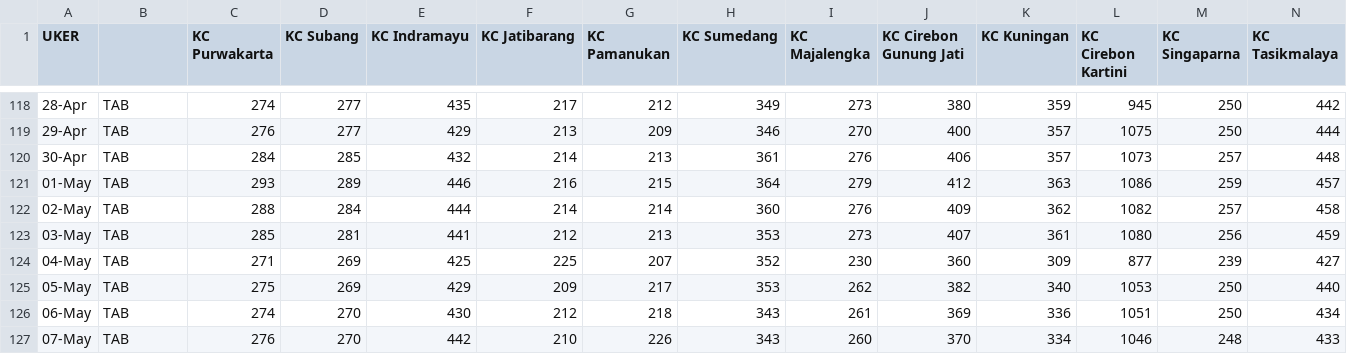
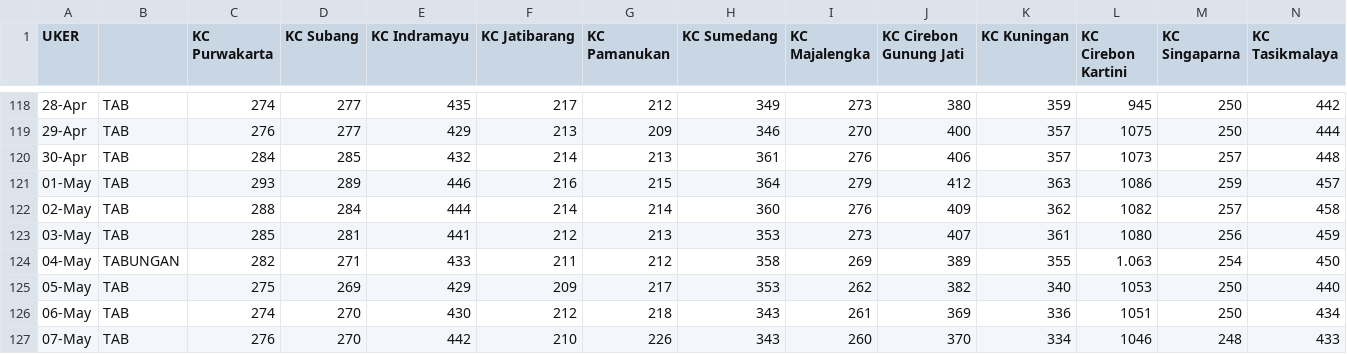
Before and after one commit to alganii14/grafik, a CSV file: csv ritel/tabungan.csv, drawn as a sheet; only a part is shown, gaps mark what is left out; removed rows and columns are numbered as before the commit, all else as after; rows hold the shown columns only; the diff names each change by its address in the sheet, - before the commit and + after, or states it on an @@ line.

Commit message:
Update csv kcp, konsol, mikro, ritel untuk tanggal 4 Mei

```diff
--- a/csv ritel/tabungan.csv
+++ b/csv ritel/tabungan.csv
-row 124: 04-May | TAB | 271 | 269 | 425 | 225 | 207 | 352 | 230 | 360 | 309 | 877 | 239 | 427
+row 124: 04-May | TABUNGAN | 282 | 271 | 433 | 211 | 212 | 358 | 269 | 389 | 355 | 1.063 | 254 | 450
```
Also changed, not shown: csv kcp/casa.csv, csv kcp/dpk.csv, 17 other files.
